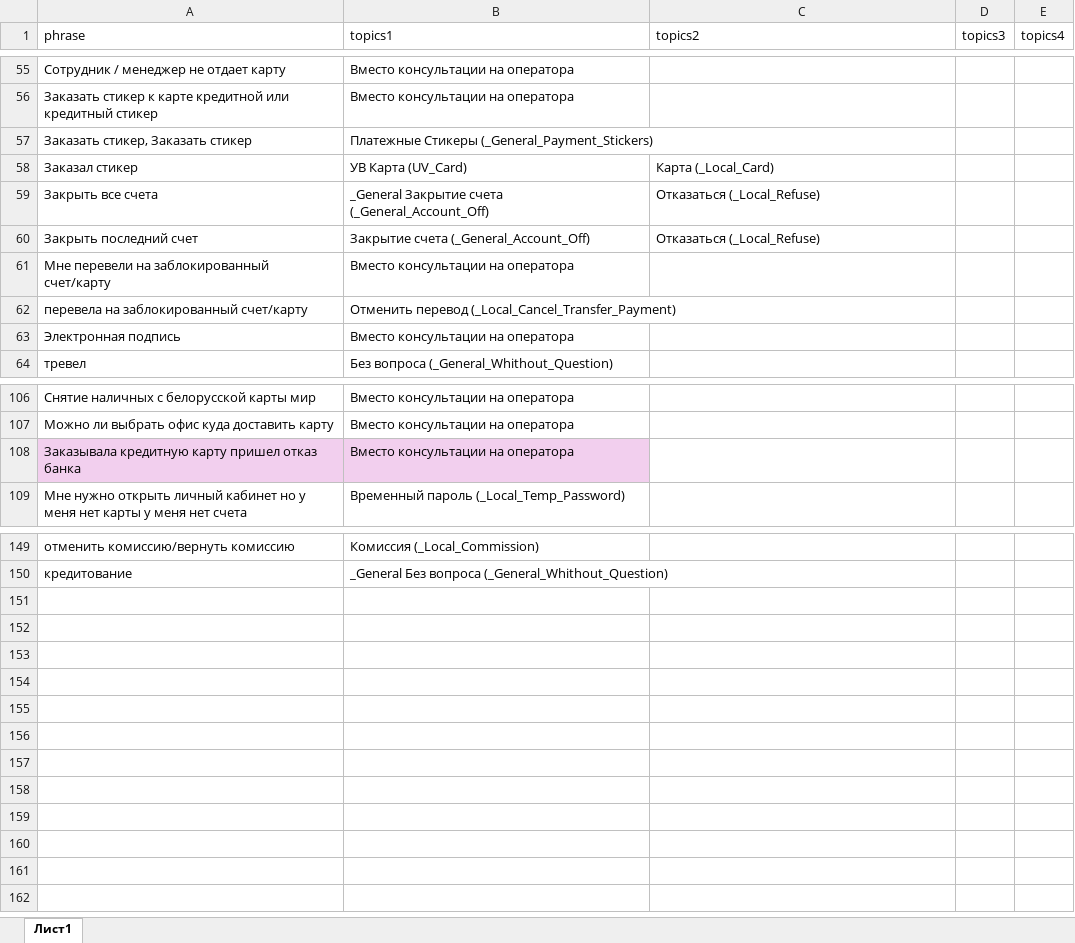
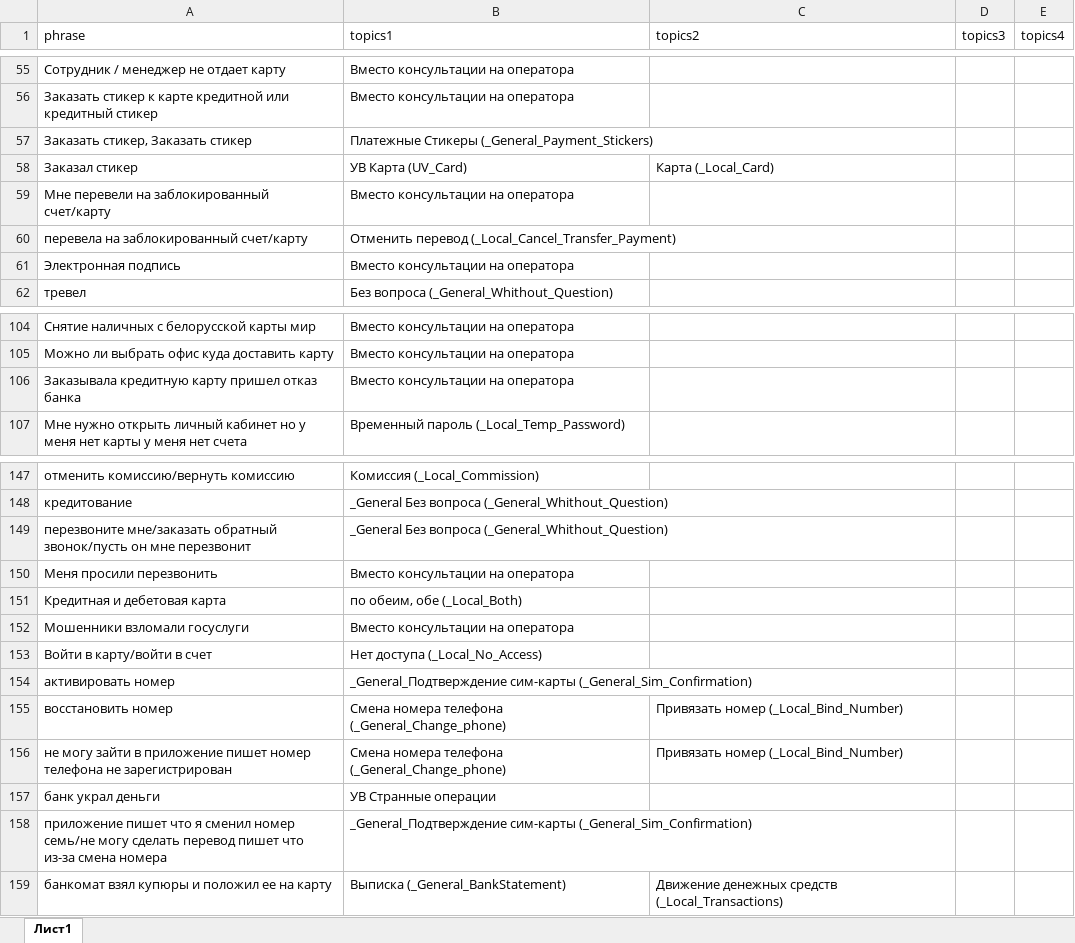
Before and after one commit to skatzrsk/semantic-assistant, an Excel workbook: data1.xlsx, sheet Лист1, drawn as a sheet; only a part is shown, gaps mark what is left out; values as stored, in another font and other column widths than the file's, no borders; removed rows and columns are numbered as before the commit, all else as after; the diff names each change by its address in the sheet, - before the commit and + after, or states it on an @@ line.

```diff
--- a/data1.xlsx (sheet Лист1)
+++ b/data1.xlsx (sheet Лист1)
-row 59: Закрыть все счета | _General Закрытие счета (_General_Account_Off) | Отказаться (_Local_Refuse)
-row 60: Закрыть последний счет | Закрытие счета (_General_Account_Off) | Отказаться (_Local_Refuse)
-A106:B106 fill: #F2CFEE
+A106:B106 fill: none
+row 149: перезвоните мне/заказать обратный звонок/пусть он мне перезвонит | _General Без вопроса (_General_Whithout_Question)
+row 150: Меня просили перезвонить | Вместо консультации на оператора
+row 151: Кредитная и дебетовая карта | по обеим, обе (_Local_Both)
+row 152: Мошенники взломали госуслуги | Вместо консультации на оператора
+row 153: Войти в карту/войти в счет | Нет доступа (_Local_No_Access)
+row 154: активировать номер | _General_Подтверждение сим-карты (_General_Sim_Confirmation)
+row 155: восстановить номер | Смена номера телефона (_General_Change_phone) | Привязать номер (_Local_Bind_Number)
+row 156: не могу зайти в приложение пишет номер телефона не зарегистрирован | Смена номера телефона (_General_Change_phone) | Привязать номер (_Local_Bind_Number)
+row 157: банк украл деньги | УВ Странные операции
+row 158: приложение пишет что я сменил номер семь/не могу сделать перевод пишет что из-за смена номера | _General_Подтверждение сим-карты (_General_Sim_Confirmation)
+row 159: банкомат взял купюры и положил ее на карту | Выписка (_General_BankStatement) | Движение денежных средств (_Local_Transactions)
```
Also changed, not shown: data2.xlsx, data3.xlsx.
